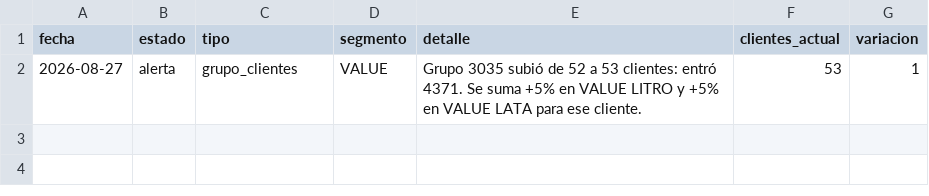
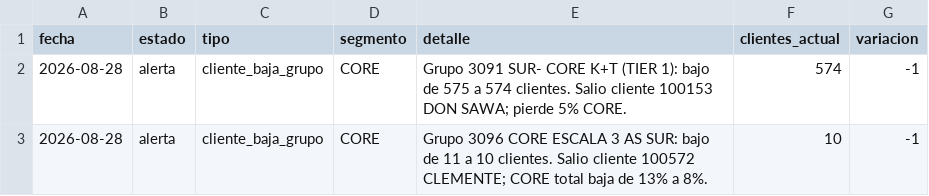
Before and after one commit to tomasddv/grupo-de-clientes-, a CSV file: trade_spend_dashboard/data/processed/alerts.csv, drawn as a sheet.

Commit message:
Update trade spend snapshot for 2026-08-28

```diff
--- a/trade_spend_dashboard/data/processed/alerts.csv
+++ b/trade_spend_dashboard/data/processed/alerts.csv
@@ -1,2 +1,3 @@
 fecha,estado,tipo,segmento,detalle,clientes_actual,variacion
-2026-08-27,alerta,grupo_clientes,VALUE,Grupo 3035 subió de 52 a 53 clientes: entró 4371. Se suma +5% en VALUE LITRO y +5% en VALUE LATA para ese cliente.,53,1
+2026-08-28,alerta,cliente_baja_grupo,CORE,Grupo 3091 SUR- CORE K+T (TIER 1): bajo de 575 a 574 clientes. Salio cliente 100153 DON SAWA; pierde 5% CORE.,574,-1
+2026-08-28,alerta,cliente_baja_grupo,CORE,Grupo 3096 CORE ESCALA 3 AS SUR: bajo de 11 a 10 clientes. Salio cliente 100572 CLEMENTE; CORE total baja de 13% a 8%.,10,-1
```
Also changed, not shown: trade_spend_dashboard/data/processed/client_percentages.csv, trade_spend_dashboard/data/processed/group_summary.csv.
